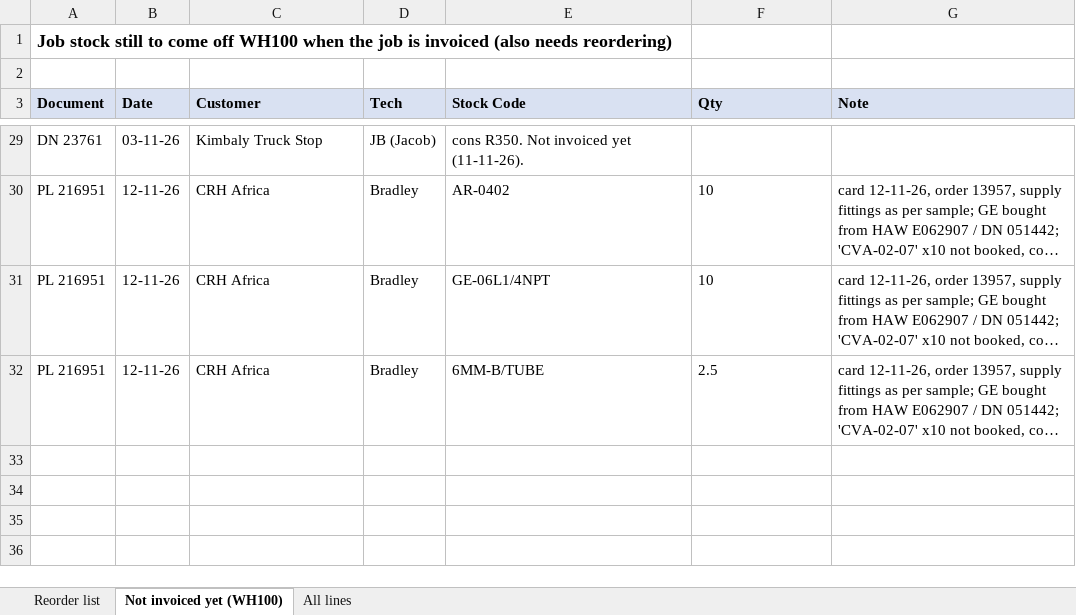
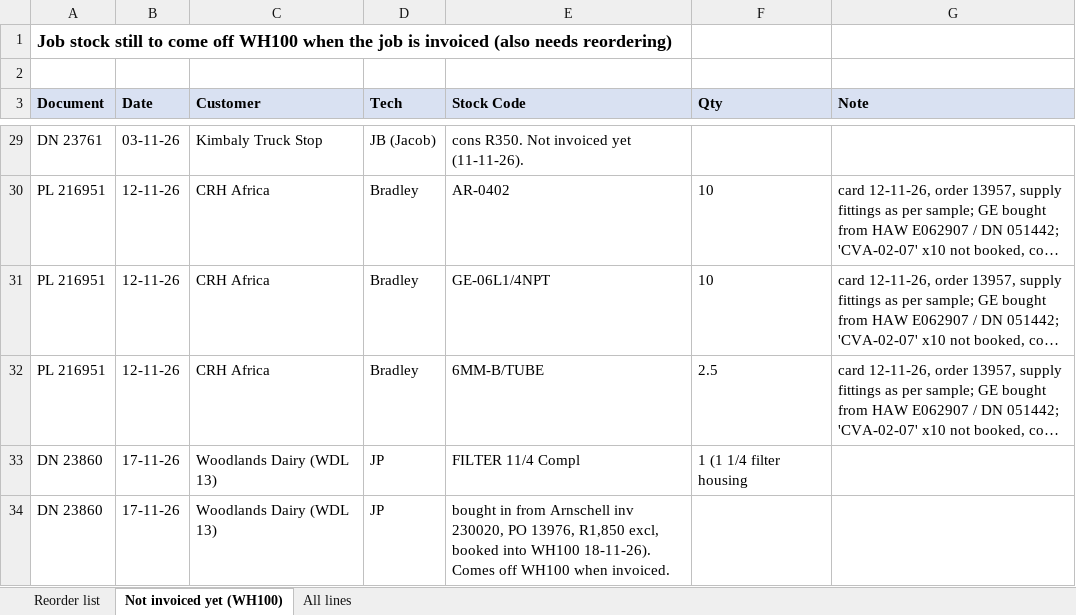
Before and after one commit to MichaelB1300/Pirtek-stock---live, an Excel workbook: Sold_November_2026.xlsx, sheet Not invoiced yet (WH100), drawn as a sheet; only a part is shown, gaps mark what is left out; long unchanged cells end in …; values as stored, in another font and other column widths than the file's, no borders; the diff names each change by its address in the sheet, - before the commit and + after, or states it on an @@ line.

```diff
--- a/Sold_November_2026.xlsx (sheet Not invoiced yet (WH100))
+++ b/Sold_November_2026.xlsx (sheet Not invoiced yet (WH100))
+row 33: DN 23860 | 17-11-26 | Woodlands Dairy (WDL 13) | JP | FILTER 11/4 Compl | 1 (1 1/4 filter housing
+row 34: DN 23860 | 17-11-26 | Woodlands Dairy (WDL 13) | JP | bought in from Arnschell inv 230020, PO 13976, R1,850 excl, booked into WH100 18-11-26). Comes off WH100 when invoiced.
```
Also changed, not shown: sheet Reorder list, 4 other files.
